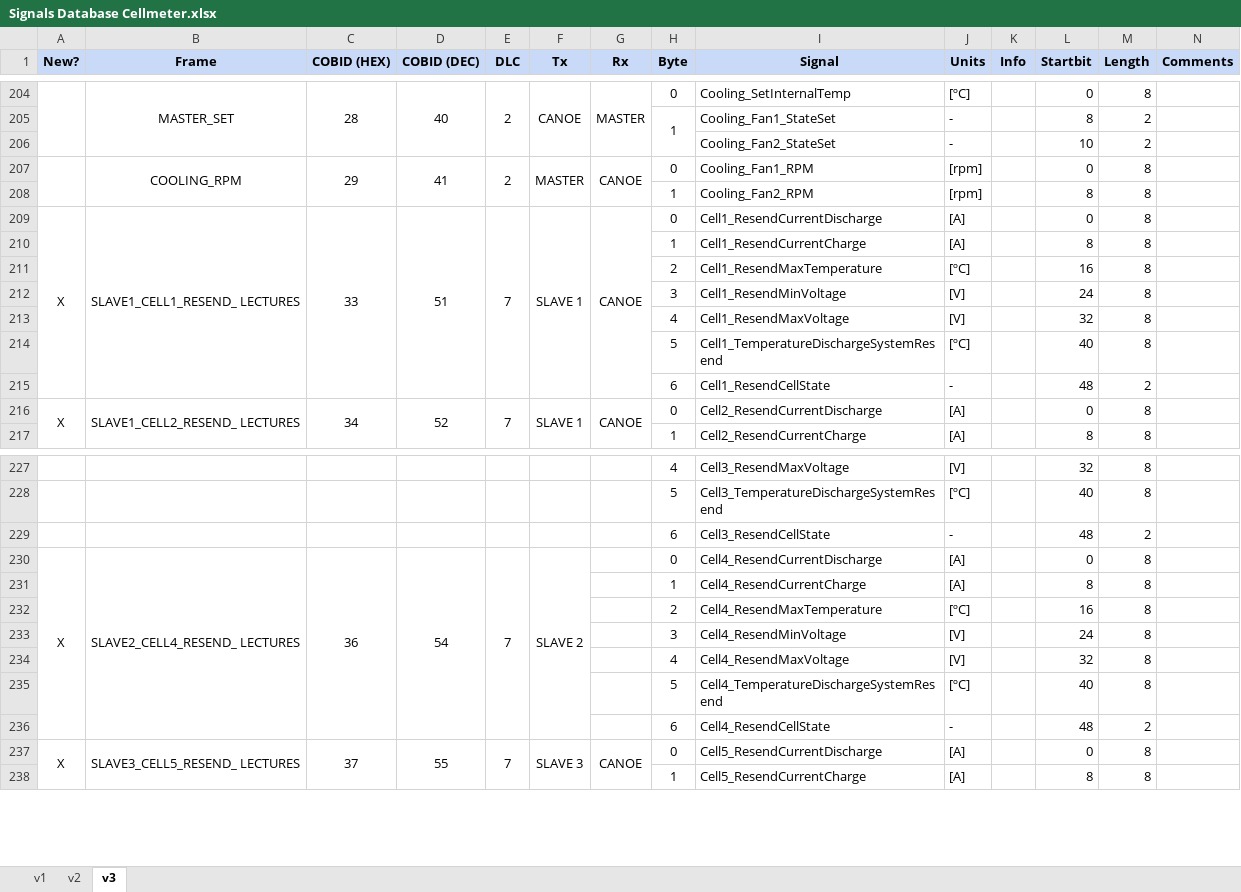
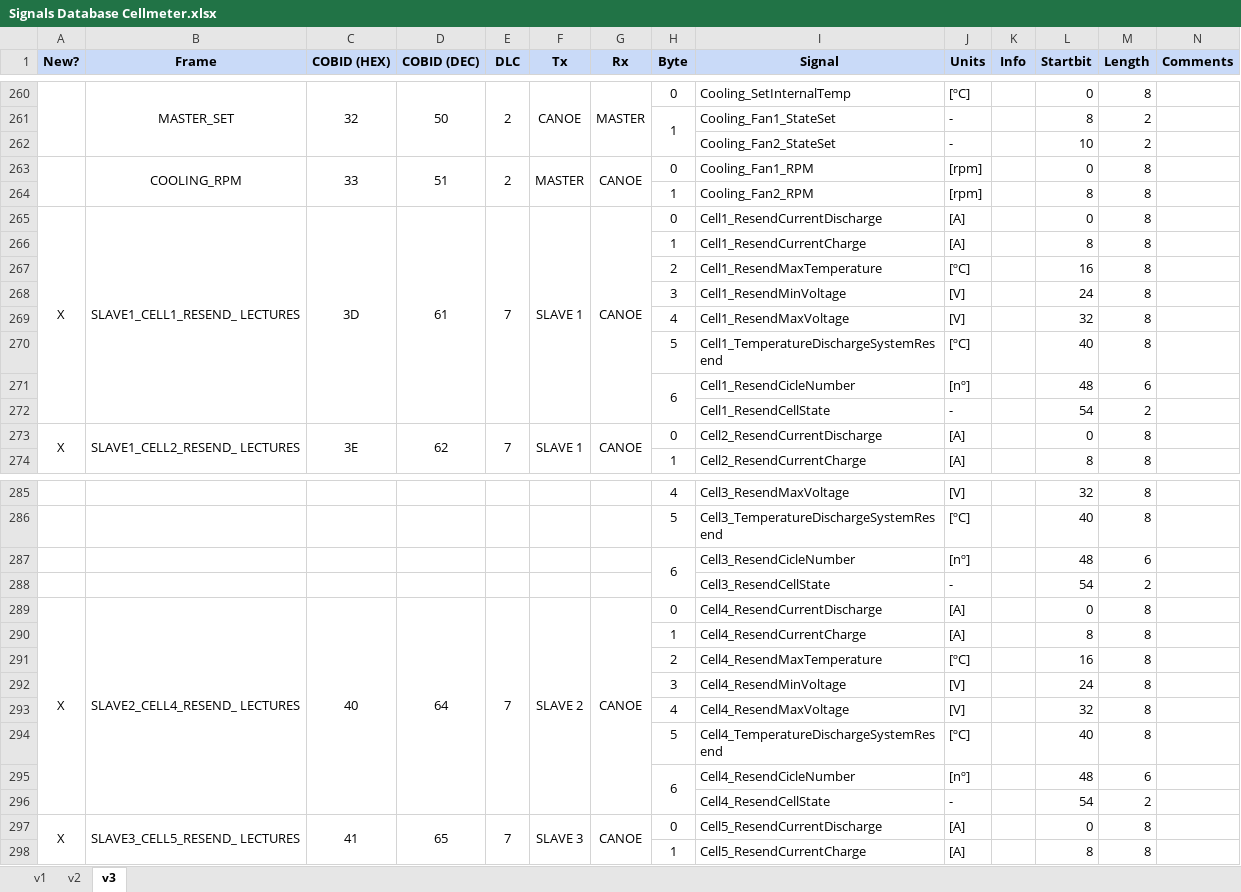
Before and after one commit to eTechRacing/CAPACIMETER, an Excel workbook: SW/CAN Drivers/Signals Database Cellmeter.xlsx, sheet v3, drawn as a sheet; only a part is shown, gaps mark what is left out; values as stored, in another font and other column widths than the file's, no borders; addresses are those after the commit; the diff covers the shown part only; the diff names each change by its address in the sheet, - before the commit and + after, or states it on an @@ line.

```diff
--- a/SW/CAN Drivers/Signals Database Cellmeter.xlsx (sheet v3)
+++ b/SW/CAN Drivers/Signals Database Cellmeter.xlsx (sheet v3)
-C260 (COBID (HEX)): 28
+C260 (COBID (HEX)): 32
-D260 (COBID (DEC)): 40
+D260 (COBID (DEC)): 50
-C263 (COBID (HEX)): 29
+C263 (COBID (HEX)): 33
-D263 (COBID (DEC)): 41
+D263 (COBID (DEC)): 51
-C265 (COBID (HEX)): 33
+C265 (COBID (HEX)): 3D
-D265 (COBID (DEC)): 51
+D265 (COBID (DEC)): 61
+row 271:  |  |  |  |  |  |  | 6 | Cell1_ResendCicleNumber | [nº] |  | 48 | 6
-H272 (Byte): 6
+H272 (Byte): (empty)
-L272 (Startbit): 48
+L272 (Startbit): 54
-C273 (COBID (HEX)): 34
+C273 (COBID (HEX)): 3E
-D273 (COBID (DEC)): 52
+D273 (COBID (DEC)): 62
+row 287:  |  |  |  |  |  |  | 6 | Cell3_ResendCicleNumber | [nº] |  | 48 | 6
-H288 (Byte): 6
+H288 (Byte): (empty)
-L288 (Startbit): 48
+L288 (Startbit): 54
-C289 (COBID (HEX)): 36
+C289 (COBID (HEX)): 40
-D289 (COBID (DEC)): 54
+D289 (COBID (DEC)): 64
-G289 (Rx): (empty)
+G289 (Rx): CANOE
+G289:G296 merged
+row 295:  |  |  |  |  |  |  | 6 | Cell4_ResendCicleNumber | [nº] |  | 48 | 6
-H296 (Byte): 6
+H296 (Byte): (empty)
-L296 (Startbit): 48
+L296 (Startbit): 54
-C297 (COBID (HEX)): 37
+C297 (COBID (HEX)): 41
-D297 (COBID (DEC)): 55
+D297 (COBID (DEC)): 65
```
Also changed, not shown: 61 added rows and 34 edited cells elsewhere in this sheet, formulas that keep their value.
